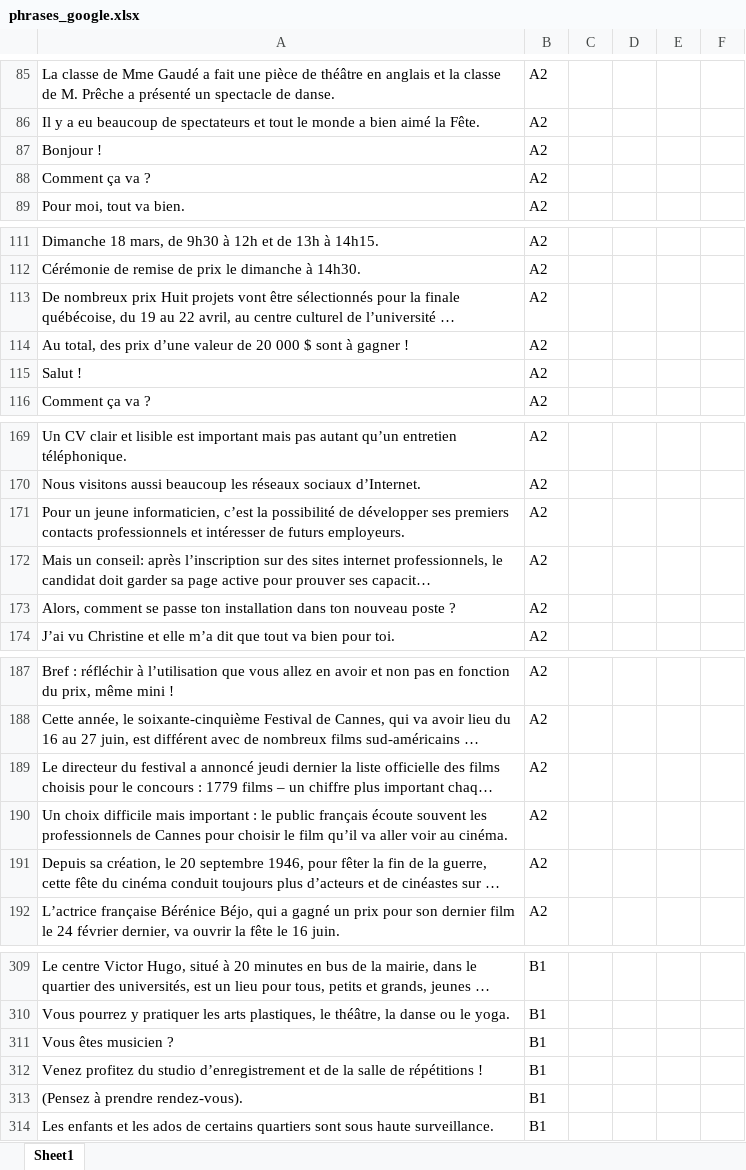
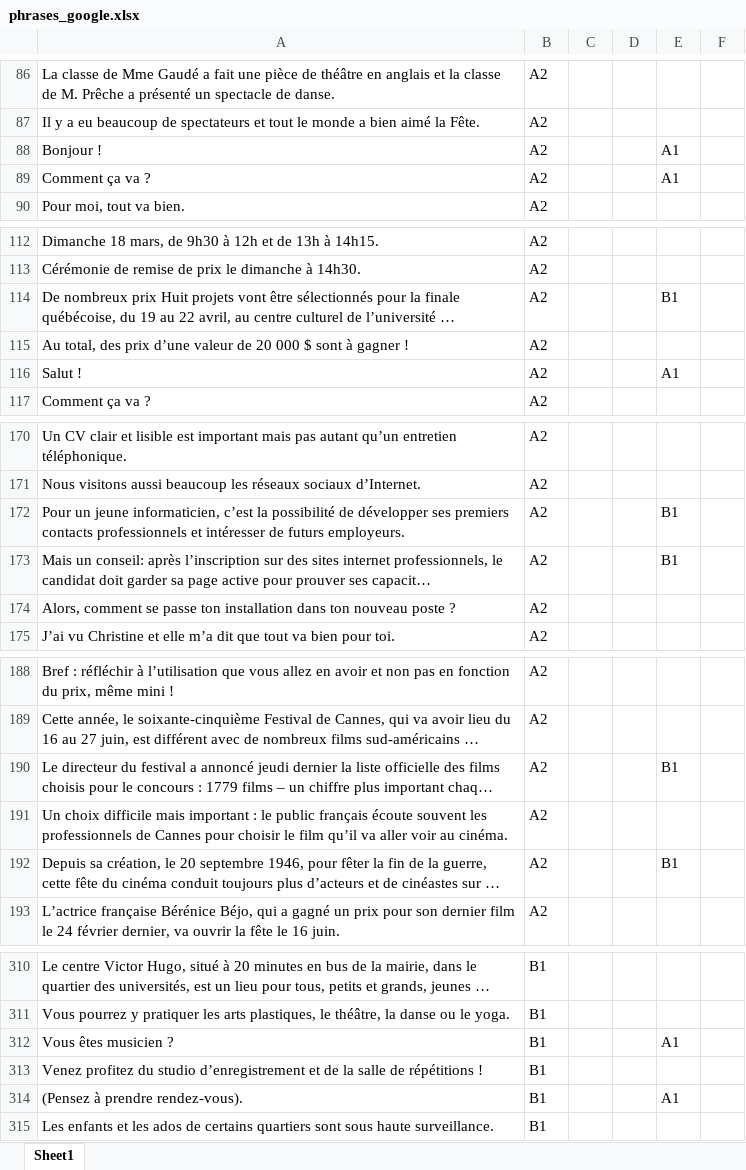
Before and after one commit to loicrouillermonay/BSA2021_Google, an Excel workbook: data/phrases_google.xlsx, sheet Sheet1, drawn as a sheet; only a part is shown, gaps mark what is left out; long unchanged cells end in …; values as stored, in another font and other column widths than the file's, no cell formats; addresses are those after the commit; the diff covers the shown part only; the diff names each change by its address in the sheet, - before the commit and + after, or states it on an @@ line.

```diff
--- a/data/phrases_google.xlsx (sheet Sheet1)
+++ b/data/phrases_google.xlsx (sheet Sheet1)
-E88:E89: (empty)
+E88:E89: A1
-E114: (empty)
+E114: B1
-E116: (empty)
+E116: A1
-E172:E173: (empty)
+E172:E173: B1
-E190: (empty)
+E190: B1
-E192: (empty)
+E192: B1
-E312: (empty)
+E312: A1
-E314: (empty)
+E314: A1
```
Also changed, not shown: 1 added row and 39 edited cells elsewhere in this sheet, cell formats.
